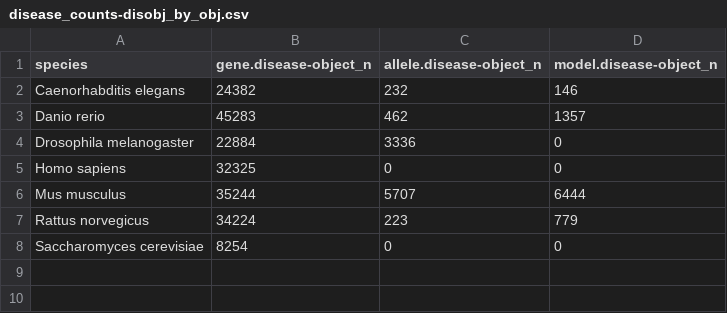
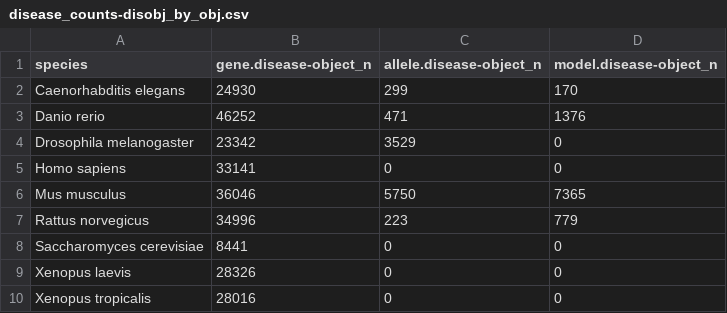
Before and after one commit to DiseaseOntology/assessing_DO_use, a CSV file: data/alliance/disease_counts-disobj_by_obj.csv, drawn as a sheet.

```diff
--- a/data/alliance/disease_counts-disobj_by_obj.csv
+++ b/data/alliance/disease_counts-disobj_by_obj.csv
@@ -1,8 +1,10 @@
 species,gene.disease-object_n,allele.disease-object_n,model.disease-object_n
-Caenorhabditis elegans,24382,232,146
-Danio rerio,45283,462,1357
-Drosophila melanogaster,22884,3336,0
-Homo sapiens,32325,0,0
-Mus musculus,35244,5707,6444
-Rattus norvegicus,34224,223,779
-Saccharomyces cerevisiae,8254,0,0
+Caenorhabditis elegans,24930,299,170
+Danio rerio,46252,471,1376
+Drosophila melanogaster,23342,3529,0
+Homo sapiens,33141,0,0
+Mus musculus,36046,5750,7365
+Rattus norvegicus,34996,223,779
+Saccharomyces cerevisiae,8441,0,0
+Xenopus laevis,28326,0,0
+Xenopus tropicalis,28016,0,0
```
Also changed, not shown: data/alliance/disease_counts-disease_by_obj.csv, data/alliance/disease_counts-full_by_obj.csv, 3 other files.
